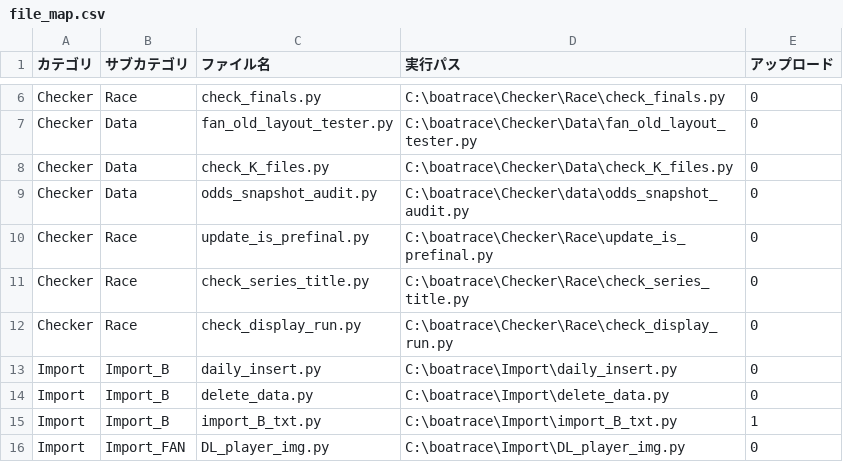
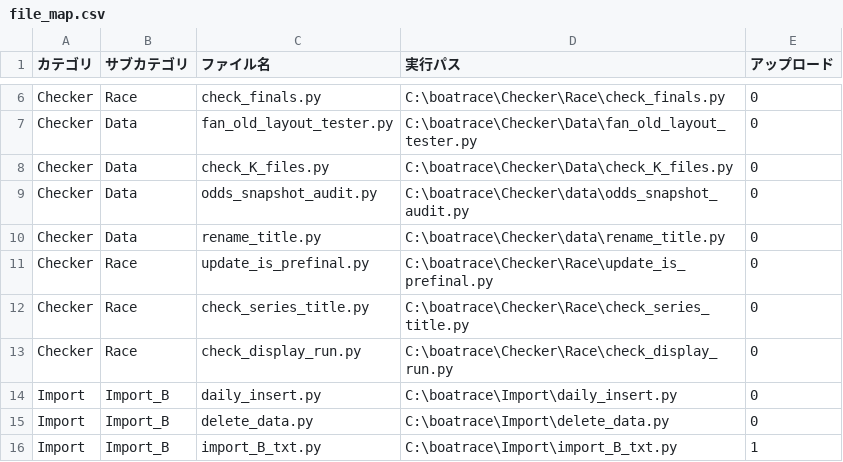
Before and after one commit to defact88/Boatrace, a CSV file: Management/file_map.csv, drawn as a sheet; only a part is shown, gaps mark what is left out; the shorter side is filled out with more unchanged rows; the diff names each change by its address in the sheet, - before the commit and + after, or states it on an @@ line.

```diff
--- a/Management/file_map.csv
+++ b/Management/file_map.csv
+row 10: Checker | Data | rename_title.py | C:\boatrace\Checker\data\rename_title.py | 0
```
Also changed, not shown: Management/args_table.csv, 9 other files.
